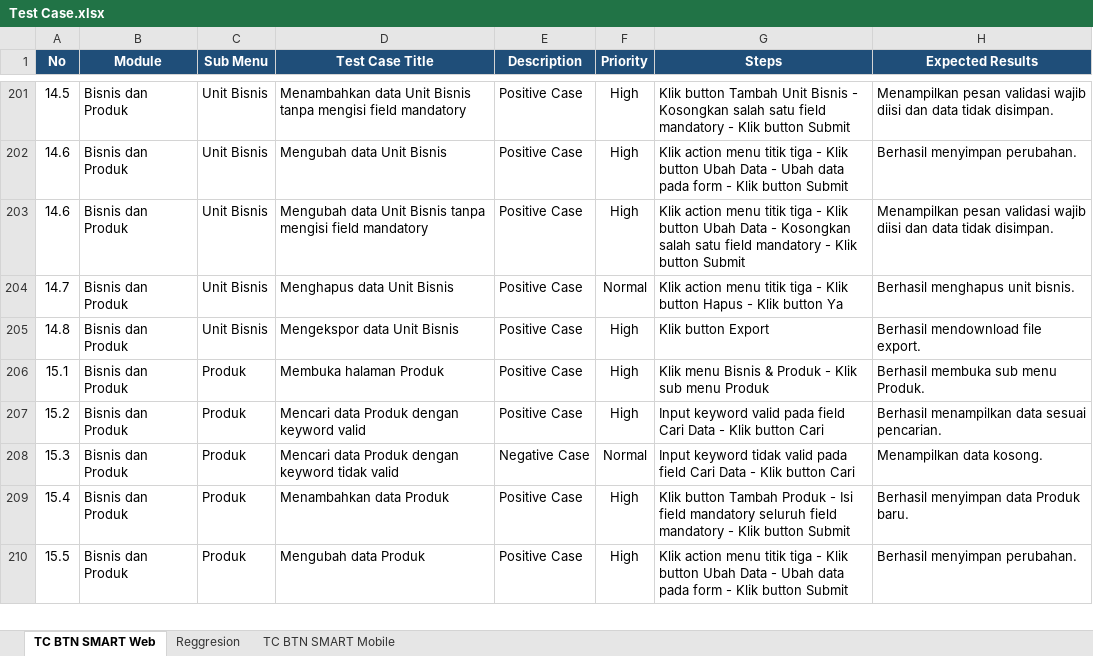
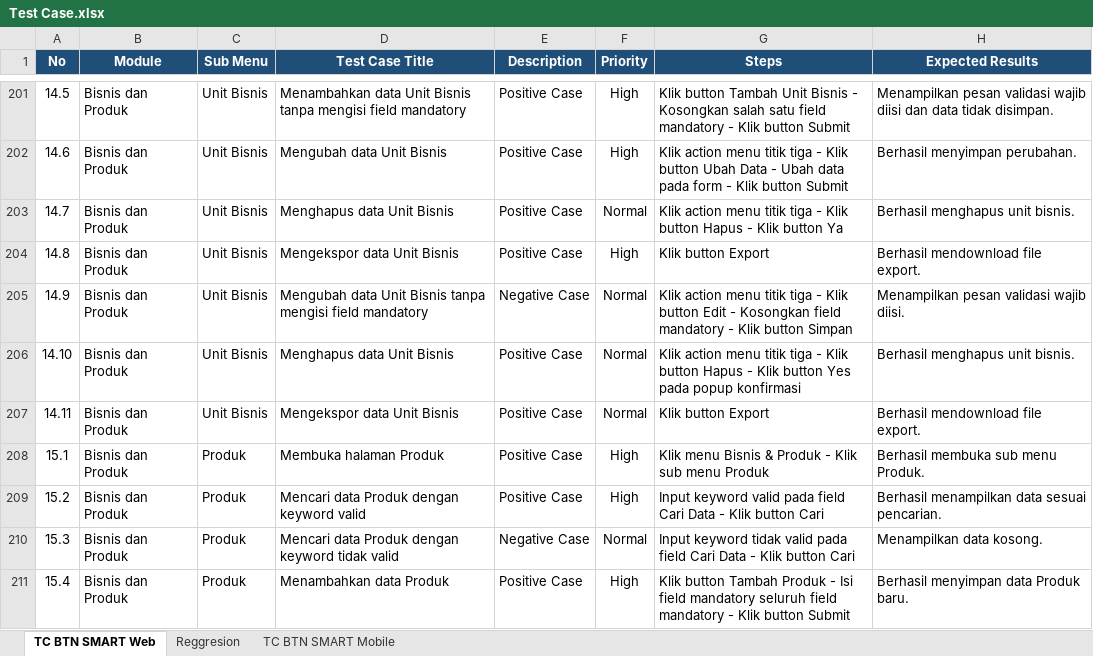
Before and after one commit to muhammaddanihaikal/btn-smart-refactor, an Excel workbook: SIT/Test Case.xlsx, sheet TC BTN SMART Web, drawn as a sheet; only a part is shown, gaps mark what is left out; the shorter side is filled out with more unchanged rows; values as stored, in another font and other column widths than the file's, no borders; removed rows and columns are numbered as before the commit, all else as after; the diff names each change by its address in the sheet, - before the commit and + after, or states it on an @@ line.

Commit message:
fix(web): add missing TCs to Modul 14 Bisnis dan Produk - Unit Bisnis to reach 11 TCs (match senior)

```diff
--- a/SIT/Test Case.xlsx (sheet TC BTN SMART Web)
+++ b/SIT/Test Case.xlsx (sheet TC BTN SMART Web)
-row 203: 14.6 | Bisnis dan Produk | Unit Bisnis | Mengubah data Unit Bisnis tanpa mengisi field mandatory | Positive Case | High | Klik action menu titik tiga - Klik button Ubah Data - Kosongkan salah satu field mandatory - Klik button Submit | Menampilkan pesan validasi wajib diisi dan data tidak disimpan.
+row 205: 14.9 | Bisnis dan Produk | Unit Bisnis | Mengubah data Unit Bisnis tanpa mengisi field mandatory | Negative Case | Normal | Klik action menu titik tiga - Klik button Edit - Kosongkan field mandatory - Klik button Simpan | Menampilkan pesan validasi wajib diisi.
+row 206: 14.10 | Bisnis dan Produk | Unit Bisnis | Menghapus data Unit Bisnis | Positive Case | Normal | Klik action menu titik tiga - Klik button Hapus - Klik button Yes pada popup konfirmasi | Berhasil menghapus unit bisnis.
+row 207: 14.11 | Bisnis dan Produk | Unit Bisnis | Mengekspor data Unit Bisnis | Positive Case | Normal | Klik button Export | Berhasil mendownload file export.
```
Also changed, not shown: 2 other files.
